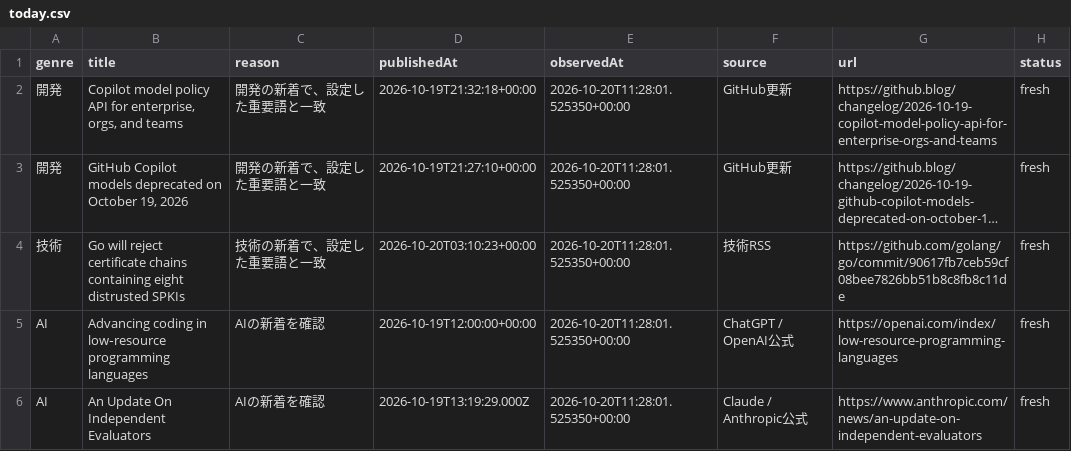
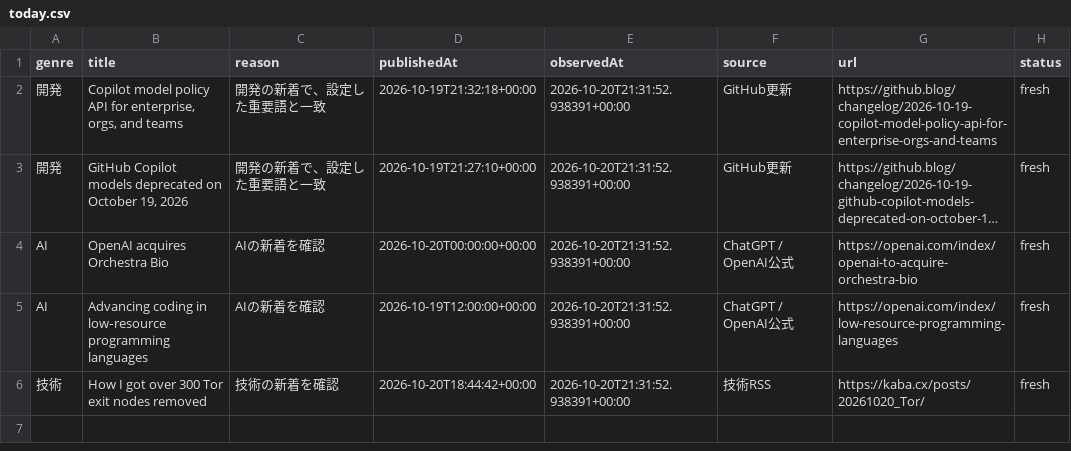
Before and after one commit to gouchin0326-source/codex-mobile-gate, a CSV file: latest/data/today.csv, drawn as a sheet; long unchanged cells end in …; removed rows and columns are numbered as before the commit, all else as after; the diff names each change by its address in the sheet, - before the commit and + after, or states it on an @@ line.

```diff
--- a/latest/data/today.csv
+++ b/latest/data/today.csv
-E2:E3 (observedAt): 2026-10-20T11:28:01.525350+00:00
+E2:E3 (observedAt): 2026-10-20T21:31:52.938391+00:00
-row 4: 技術 | Go will reject certificate chains containing eight distrusted SPKIs | 技術の新着で、設定した重要語と一致 | 2026-10-20T03:10:23+00:00 | 2026-10-20T11:28:01.525350+00:00 | 技術RSS | https://github.com/golang/go/commit/90617fb7ceb59cf08bee7826bb51b8c8fb8c11de | fresh
+row 4: AI | OpenAI acquires Orchestra Bio | AIの新着を確認 | 2026-10-20T00:00:00+00:00 | 2026-10-20T21:31:52.938391+00:00 | ChatGPT / OpenAI公式 | https://openai.com/index/openai-to-acquire-orchestra-bio | fresh
-E5 (observedAt): 2026-10-20T11:28:01.525350+00:00
+E5 (observedAt): 2026-10-20T21:31:52.938391+00:00
-row 6: AI | An Update On Independent Evaluators | AIの新着を確認 | 2026-10-19T13:19:29.000Z | 2026-10-20T11:28:01.525350+00:00 | Claude / Anthropic公式 | https://www.anthropic.com/news/an-update-on-independent-evaluators | fresh
+row 6: 技術 | How I got over 300 Tor exit nodes removed | 技術の新着を確認 | 2026-10-20T18:44:42+00:00 | 2026-10-20T21:31:52.938391+00:00 | 技術RSS | https://kaba.cx/posts/20261020_Tor/ | fresh
```
Also changed, not shown: 9 other files.
